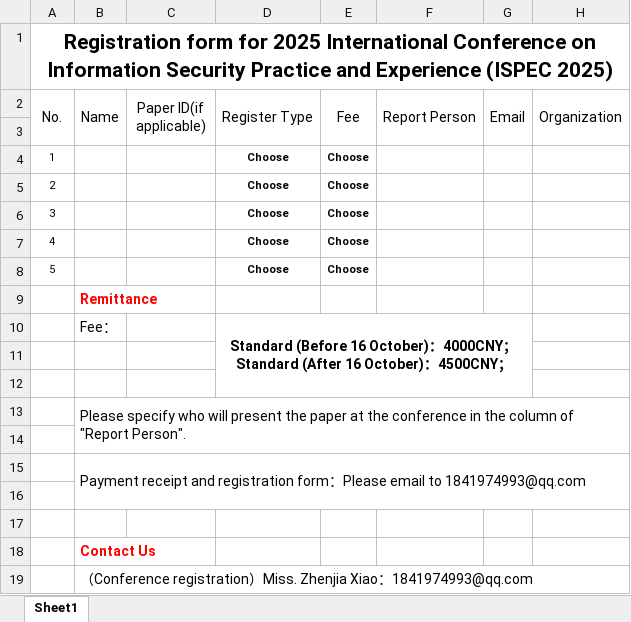
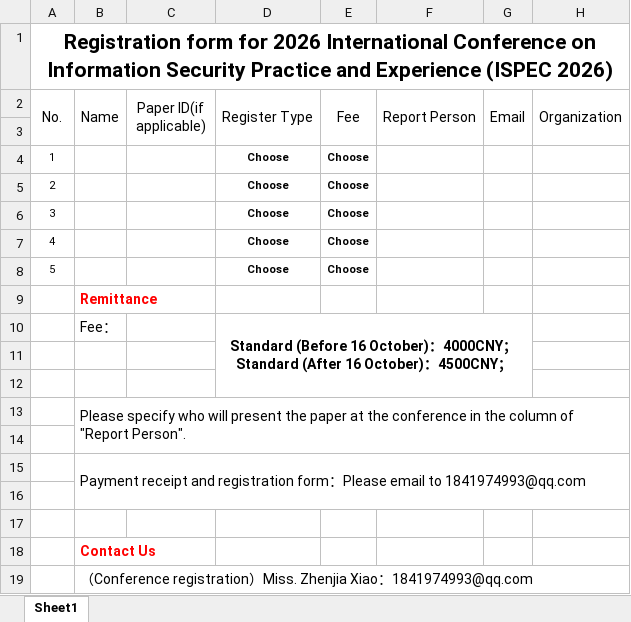
Before and after one commit to ispec2026/ispec2026.github.io, an Excel workbook: ISPEC2026/Registration_Form.xlsx, sheet Sheet1, drawn as a sheet; values as stored, in another font and other column widths than the file's, no borders; the diff names each change by its address in the sheet, - before the commit and + after, or states it on an @@ line.

Commit message:
注册表更新

```diff
--- a/ISPEC2026/Registration_Form.xlsx (sheet Sheet1)
+++ b/ISPEC2026/Registration_Form.xlsx (sheet Sheet1)
-A1 (No.): …form for 2025 International Conference on Information Security Practice and Experience (ISPEC 2025)
+A1 (No.): …form for 2026 International Conference on Information Security Practice and Experience (ISPEC 2026)
```
